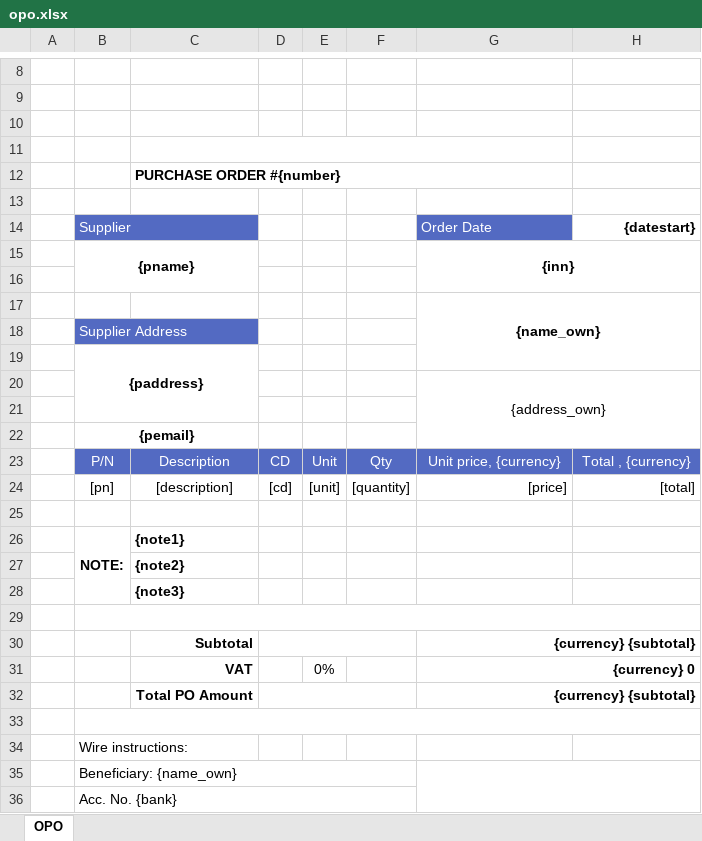
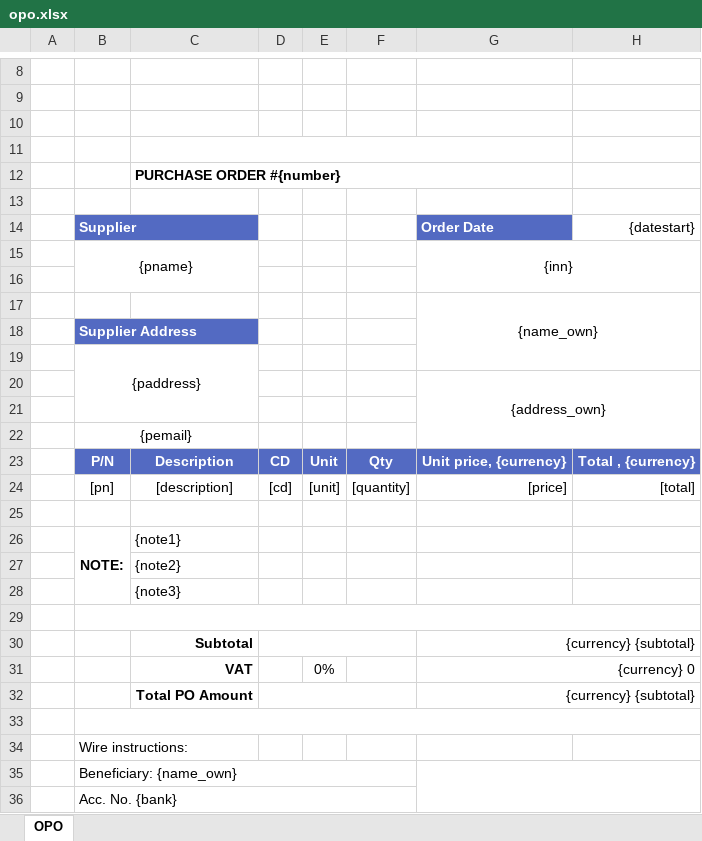
Before and after one commit to alexeychekalin/ekbAram, an Excel workbook: public/templates/opo.xlsx, sheet OPO, drawn as a sheet; only a part is shown, gaps mark what is left out; values as stored, in another font and other column widths than the file's, no borders; charts and pictures not drawn; the diff names each change by its address in the sheet, - before the commit and + after, or states it on an @@ line.

```diff
--- a/public/templates/opo.xlsx (sheet OPO)
+++ b/public/templates/opo.xlsx (sheet OPO)
-B14 bold: off
+B14 bold: on
-G14 bold: off
+G14 bold: on
-H14 bold: on
+H14 bold: off
-B15 bold: on
+B15 bold: off
-G15 bold: on
+G15 bold: off
-G17 bold: on
+G17 bold: off
-B18 bold: off
+B18 bold: on
-B19 bold: on
+B19 bold: off
-B22 bold: on
+B22 bold: off
-B23:H23 bold: off
+B23:H23 bold: on
-C26:C28 bold: on
+C26:C28 bold: off
-G30:G32 bold: on
+G30:G32 bold: off
```
Also changed, not shown: charts or pictures, public/templates/opf3.xlsx, public/templates/opl.xlsx, 4 other files.
